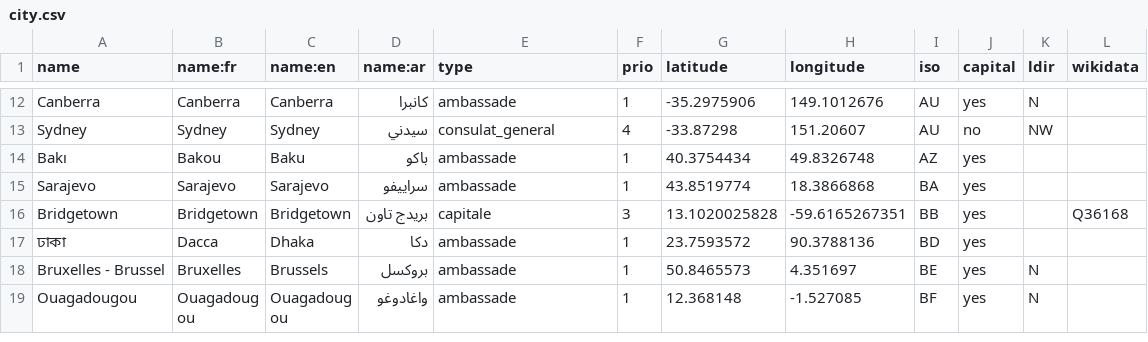
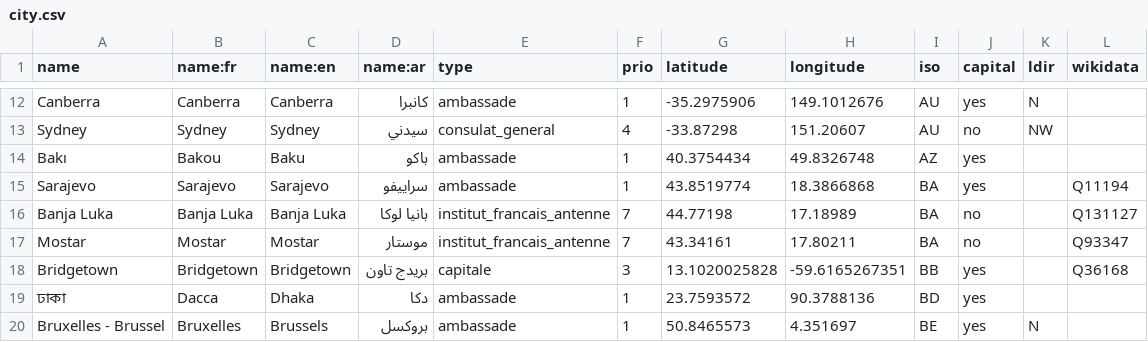
Before and after one commit to kent1D/mae-boundaries, a CSV file: city.csv, drawn as a sheet; only a part is shown, gaps mark what is left out; the shorter side is filled out with more unchanged rows.

Commit message:
Banja Luka and Mostar in Serbia for their French Institute

```diff
--- a/city.csv
+++ b/city.csv
@@ -14,3 +14,5 @@ Sydney,Sydney,Sydney,سيدني,consulat_general,4,-33.87298,151.20607,AU,no,NW,
 Bakı,Bakou,Baku,باكو,ambassade,1,40.3754434,49.8326748,AZ,yes,,
-Sarajevo,Sarajevo,Sarajevo,سراييفو,ambassade,1,43.8519774,18.3866868,BA,yes,,
+Sarajevo,Sarajevo,Sarajevo,سراييفو,ambassade,1,43.8519774,18.3866868,BA,yes,,Q11194
+Banja Luka,Banja Luka,Banja Luka,بانيا لوكا,institut_francais_antenne,7,44.77198,17.18989,BA,no,,Q131127
+Mostar,Mostar,Mostar,موستار,institut_francais_antenne,7,43.34161,17.80211,BA,no,,Q93347
 Bridgetown,Bridgetown,Bridgetown,بريدج تاون,capitale,3,13.1020025828,-59.6165267351,BB,yes,,Q36168
```
